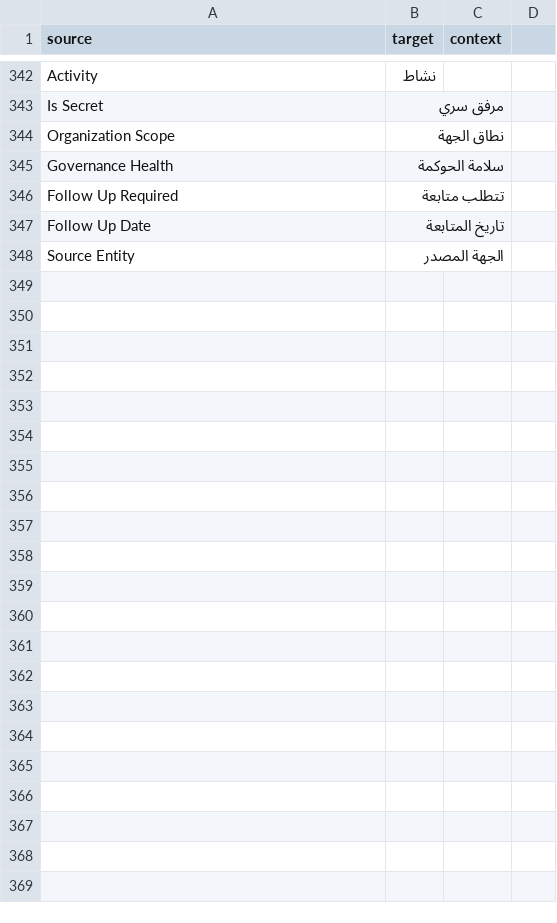
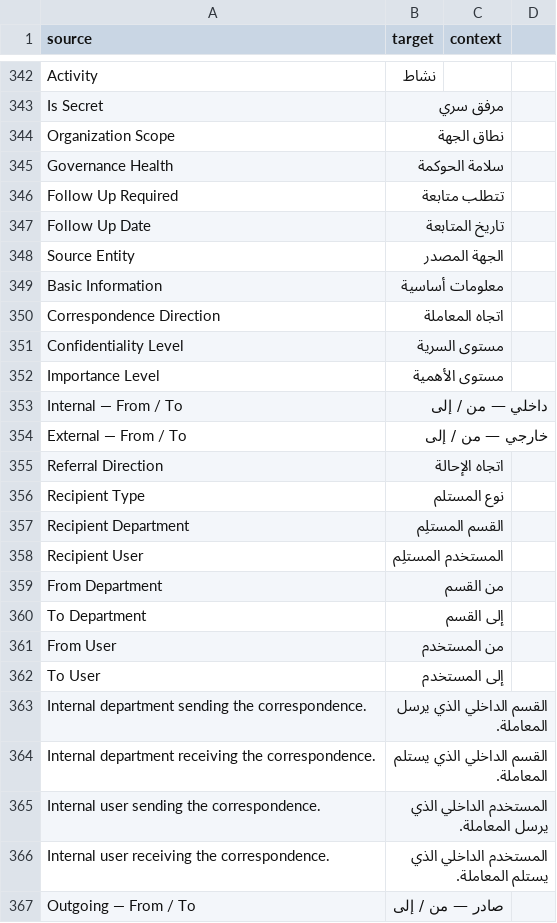
Before and after one commit to 8kode/murasalat_office, a CSV file: murasalat_office/translations/ar.csv, drawn as a sheet; only a part is shown, gaps mark what is left out; the diff covers the shown part only.

```diff
--- a/murasalat_office/translations/ar.csv
+++ b/murasalat_office/translations/ar.csv
@@ -348 +348,20 @@ Follow Up Date,تاريخ المتابعة,
 Source Entity,الجهة المصدر,
+Basic Information,معلومات أساسية,
+Correspondence Direction,اتجاه المعاملة,
+Confidentiality Level,مستوى السرية,
+Importance Level,مستوى الأهمية,
+Internal — From / To,داخلي — من / إلى,
+External — From / To,خارجي — من / إلى,
+Referral Direction,اتجاه الإحالة,
+Recipient Type,نوع المستلم,
+Recipient Department,القسم المستلِم,
+Recipient User,المستخدم المستلِم,
+From Department,من القسم,
+To Department,إلى القسم,
+From User,من المستخدم,
+To User,إلى المستخدم,
+Internal department sending the correspondence.,القسم الداخلي الذي يرسل المعاملة.,
+Internal department receiving the correspondence.,القسم الداخلي الذي يستلم المعاملة.,
+Internal user sending the correspondence.,المستخدم الداخلي الذي يرسل المعاملة.,
+Internal user receiving the correspondence.,المستخدم الداخلي الذي يستلم المعاملة.,
+Outgoing — From / To,صادر — من / إلى,
```
Also changed, not shown: 31 added rows and 12 edited cells elsewhere in this file, 6 other files.
